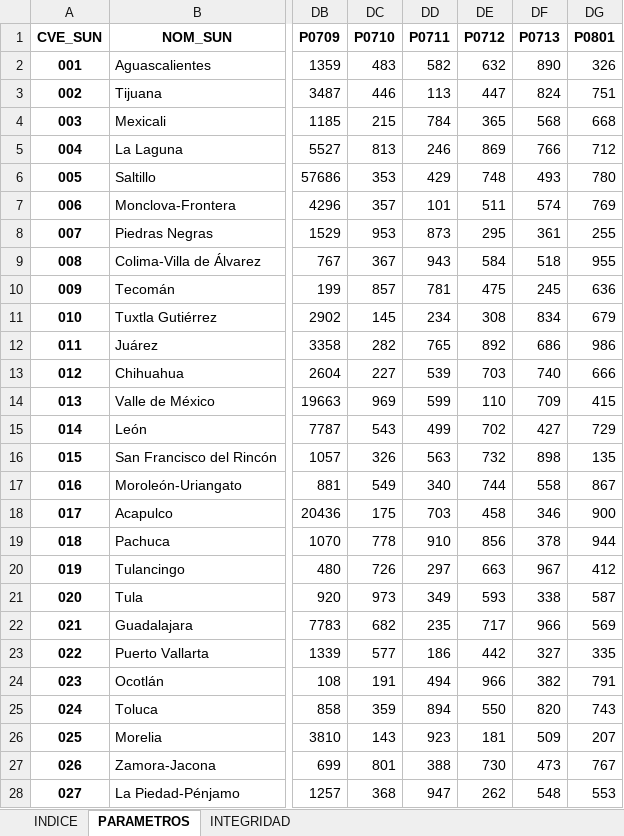
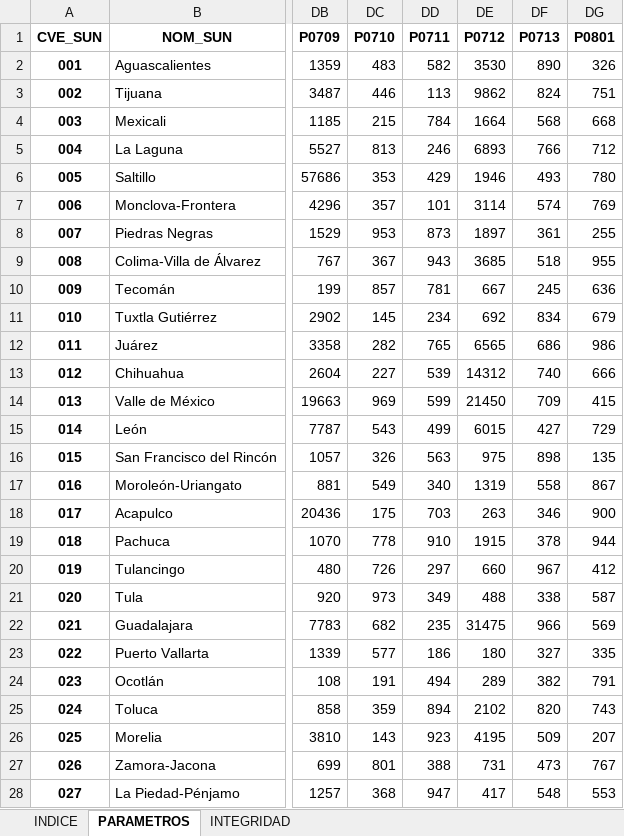
Before and after one commit to INECC-PCCS/01_Dmine, an Excel workbook: 00_Parametros/CatalogoParametros.xlsx, sheet PARAMETROS, drawn as a sheet; only a part is shown, gaps mark what is left out; values as stored, in another font and other column widths than the file's, no borders; the diff covers the shown part only; the diff names each change by its address in the sheet, - before the commit and + after, or states it on an @@ line.

```diff
--- a/00_Parametros/CatalogoParametros.xlsx (sheet PARAMETROS)
+++ b/00_Parametros/CatalogoParametros.xlsx (sheet PARAMETROS)
-DE2 (P0712): 632
+DE2 (P0712): 3530
-DE3 (P0712): 447
+DE3 (P0712): 9862
-DE4 (P0712): 365
+DE4 (P0712): 1664
-DE5 (P0712): 869
+DE5 (P0712): 6893
-DE6 (P0712): 748
+DE6 (P0712): 1946
-DE7 (P0712): 511
+DE7 (P0712): 3114
-DE8 (P0712): 295
+DE8 (P0712): 1897
-DE9 (P0712): 584
+DE9 (P0712): 3685
-DE10 (P0712): 475
+DE10 (P0712): 667
-DE11 (P0712): 308
+DE11 (P0712): 692
-DE12 (P0712): 892
+DE12 (P0712): 6565
-DE13 (P0712): 703
+DE13 (P0712): 14312
-DE14 (P0712): 110
+DE14 (P0712): 21450
-DE15 (P0712): 702
+DE15 (P0712): 6015
-DE16 (P0712): 732
+DE16 (P0712): 975
-DE17 (P0712): 744
+DE17 (P0712): 1319
-DE18 (P0712): 458
+DE18 (P0712): 263
-DE19 (P0712): 856
+DE19 (P0712): 1915
-DE20 (P0712): 663
+DE20 (P0712): 660
-DE21 (P0712): 593
+DE21 (P0712): 488
-DE22 (P0712): 717
+DE22 (P0712): 31475
-DE23 (P0712): 442
+DE23 (P0712): 180
-DE24 (P0712): 966
+DE24 (P0712): 289
-DE25 (P0712): 550
+DE25 (P0712): 2102
-DE26 (P0712): 181
+DE26 (P0712): 4195
-DE27 (P0712): 730
+DE27 (P0712): 731
-DE28 (P0712): 262
+DE28 (P0712): 417
```
Also changed, not shown: 108 edited cells elsewhere in this sheet, sheet INDICE, sheet INTEGRIDAD, 6 other files.
